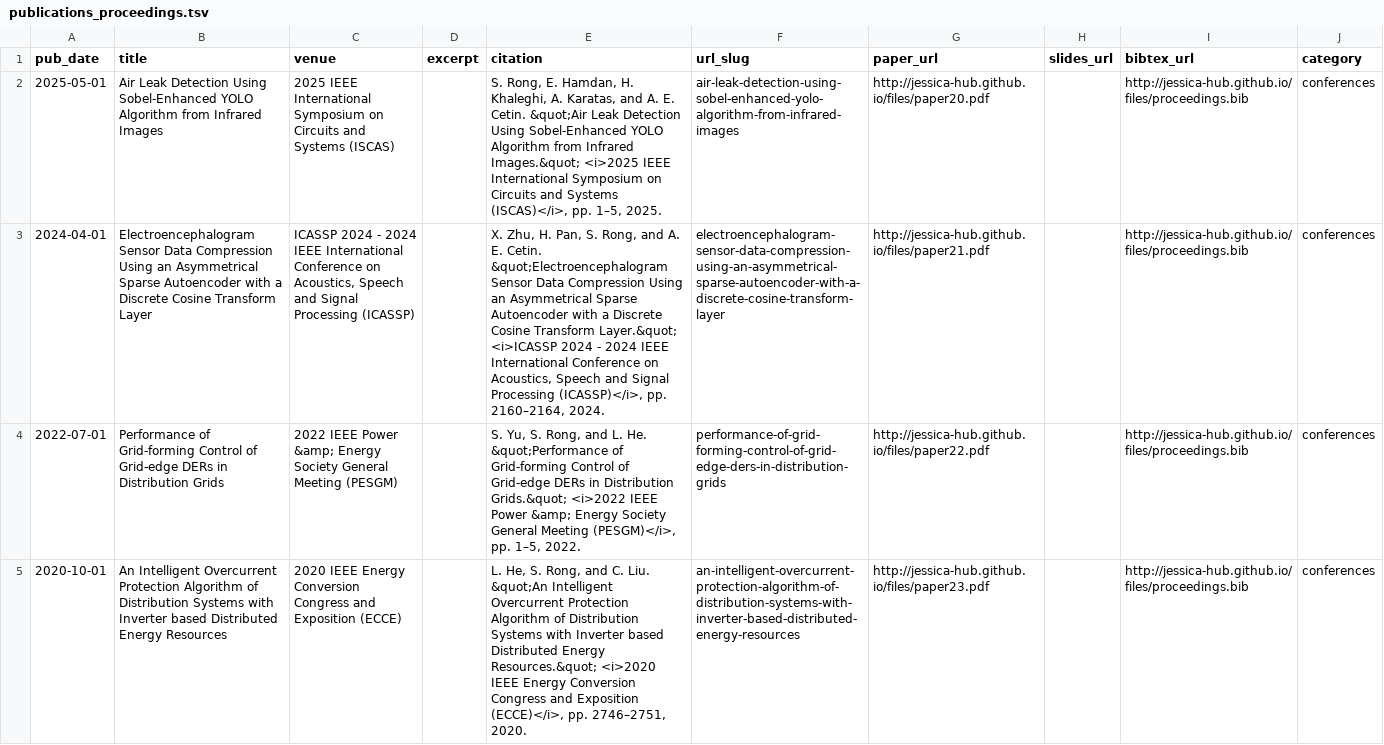
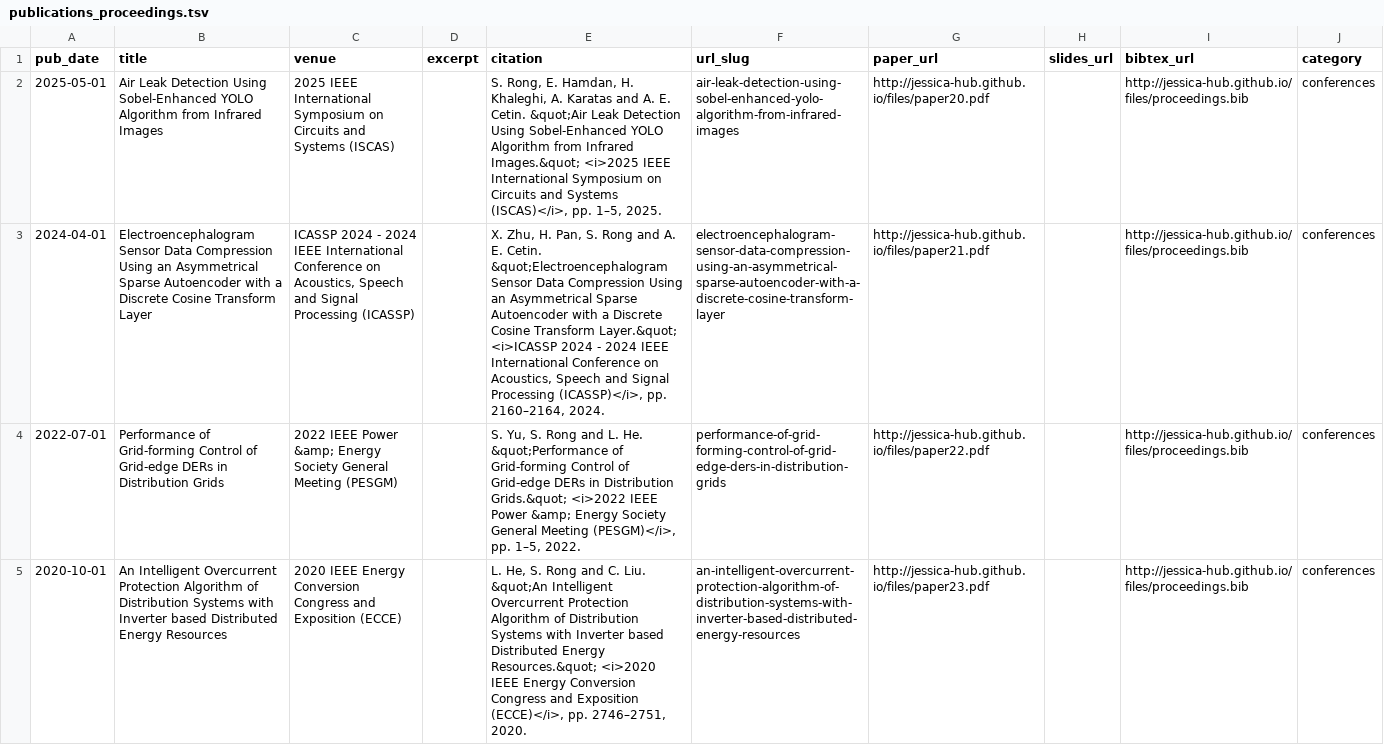
Before and after one commit to Jessica-hub/shuaiang-rong.github.io, a TSV file: markdown_generator/publications_proceedings.tsv, drawn as a sheet; only a part is shown; the diff covers the shown part only; the diff names each change by its address in the sheet, - before the commit and + after, or states it on an @@ line.

```diff
--- a/markdown_generator/publications_proceedings.tsv
+++ b/markdown_generator/publications_proceedings.tsv
-E2 (citation): …Khaleghi, A. Karatas, and A.…
+E2 (citation): …Khaleghi, A. Karatas and A.…
-E3 (citation): …Pan, S. Rong, and A.…
+E3 (citation): …Pan, S. Rong and A.…
-E4 (citation): …Yu, S. Rong, and L.…
+E4 (citation): …Yu, S. Rong and L.…
-E5 (citation): …He, S. Rong, and C.…
+E5 (citation): …He, S. Rong and C.…
```
Also changed, not shown: 4 edited cells elsewhere in this file, markdown_generator/publications_journals.tsv, 15 other files.
